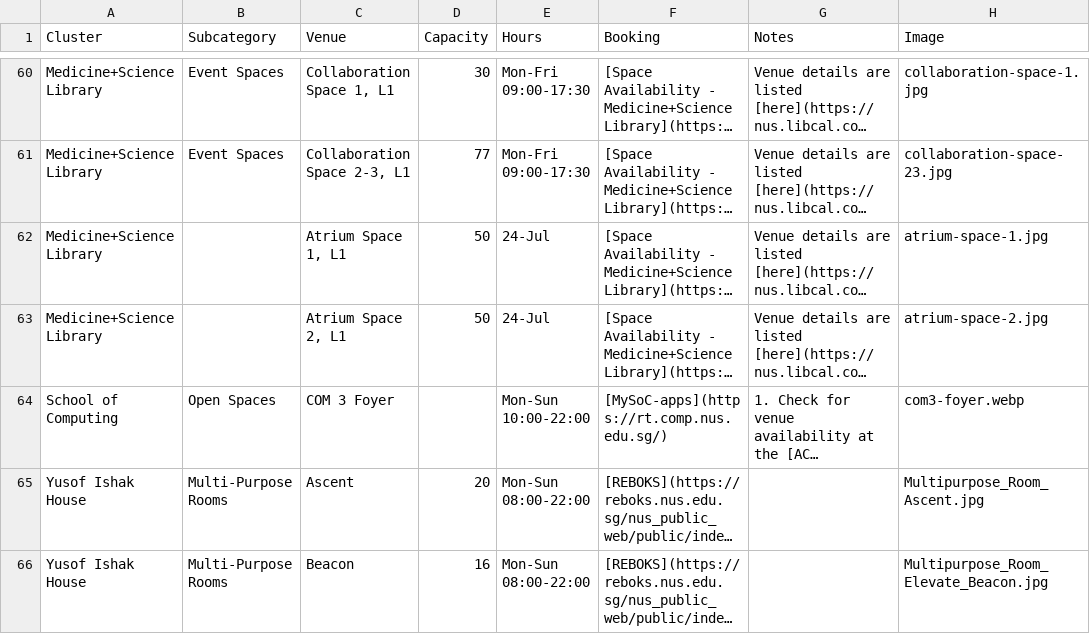
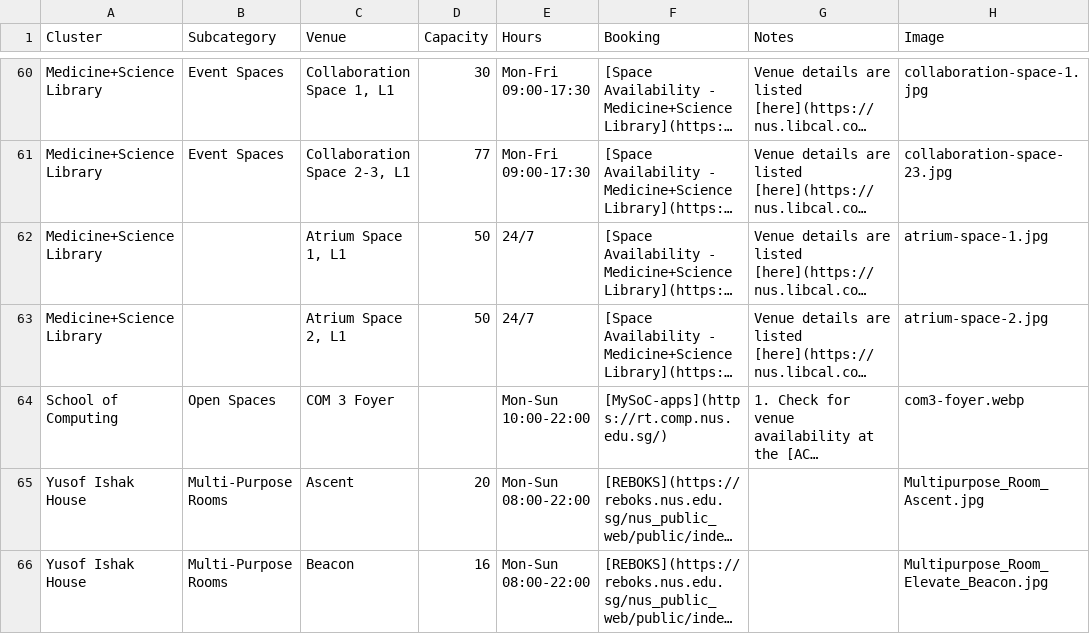
Before and after one commit to bibikowlf/nus-cfa-artcyclopedia, a CSV file: venues/venues.csv, drawn as a sheet; only a part is shown, gaps mark what is left out; long unchanged cells end in …; the diff names each change by its address in the sheet, - before the commit and + after, or states it on an @@ line.

Commit message:
Update venues

```diff
--- a/venues/venues.csv
+++ b/venues/venues.csv
-E62:E63 (Hours): 24-Jul
+E62:E63 (Hours): 24/7
```
Also changed, not shown: venues/clusters.csv, 1 other file.
